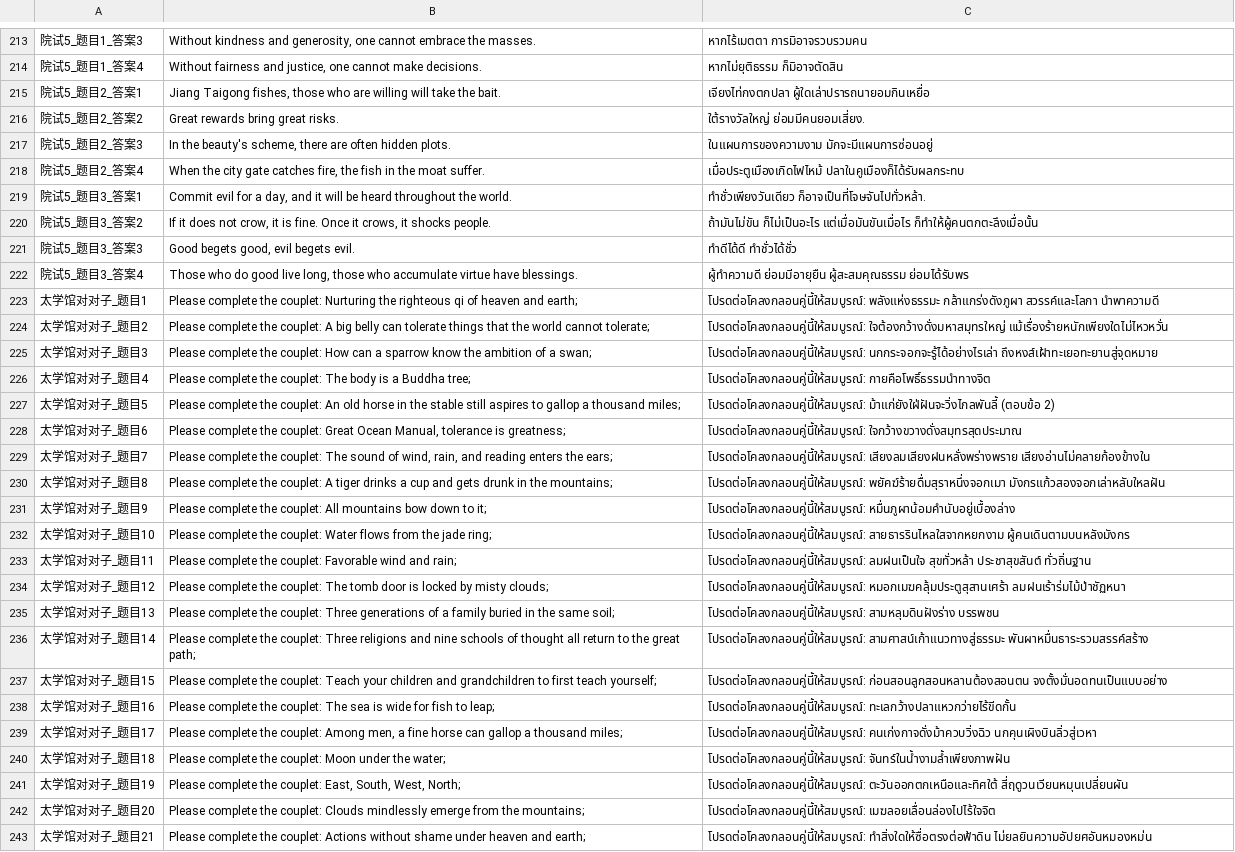
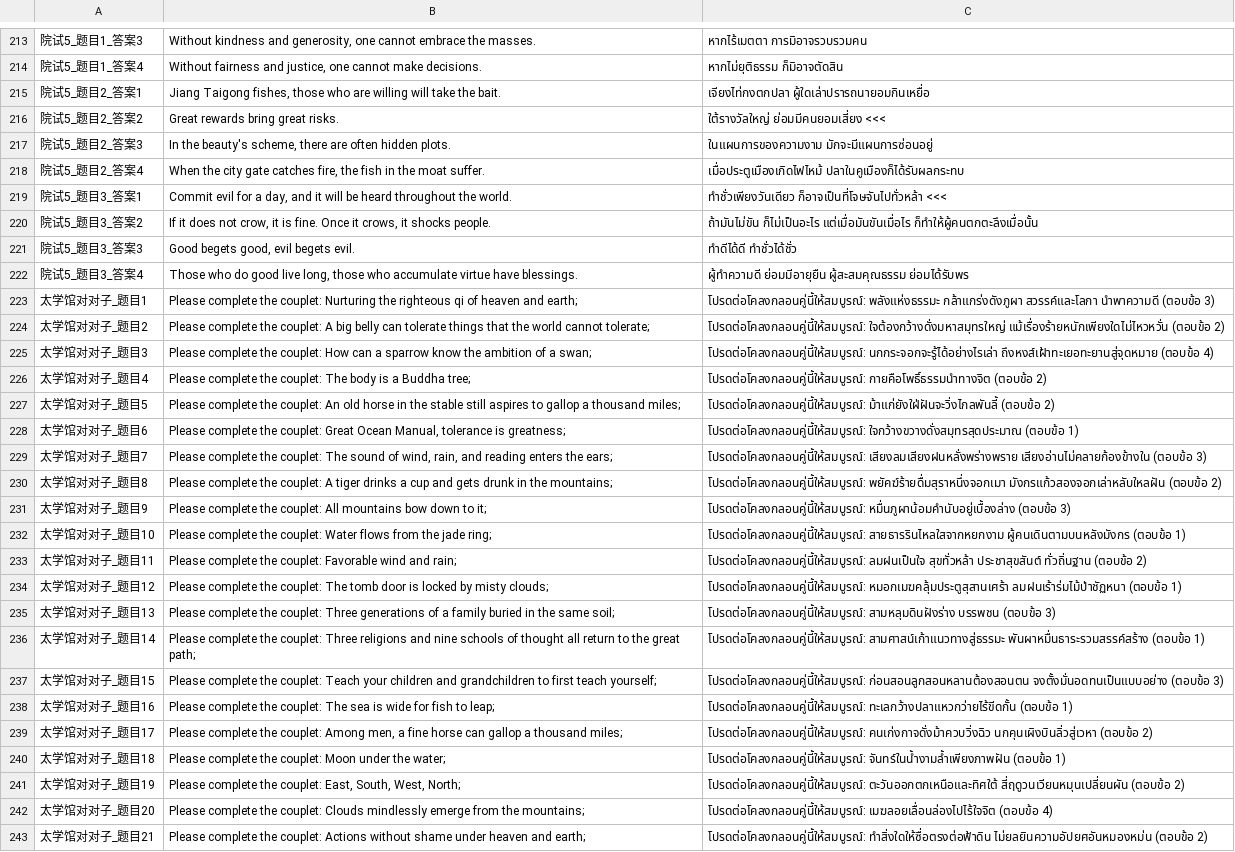
Before and after one commit to 1ookilo/WulinSH-TH, a CSV file: WulinPy/GenerateCSVtoXSLX/csv_input/本地化数据_答题.csv, drawn as a sheet; only a part is shown, gaps mark what is left out; the diff covers the shown part only; the diff names each change by its address in the sheet, - before the commit and + after, or states it on an @@ line.

```diff
--- a/WulinPy/GenerateCSVtoXSLX/csv_input/本地化数据_答题.csv
+++ b/WulinPy/GenerateCSVtoXSLX/csv_input/本地化数据_答题.csv
-C216: ใต้รางวัลใหญ่ ย่อมมีคนยอมเสี่ยง.
+C216: ใต้รางวัลใหญ่ ย่อมมีคนยอมเสี่ยง <<<
-C219: ทำชั่วเพียงวันเดียว ก็อาจเป็นที่โจษจันไปทั่วหล้า.
+C219: ทำชั่วเพียงวันเดียว ก็อาจเป็นที่โจษจันไปทั่วหล้า <<<
-C223: …สวรรค์และโลกา นำพาความดี
+C223: …สวรรค์และโลกา นำพาความดี (ตอบข้อ 3)
-C224: …ใจต้องกว้างดั่งมหาสมุทรใหญ่ แม้เรื่องร้ายหนักเพียงใดไม่ไหวหวั่น
+C224: …ใจต้องกว้างดั่งมหาสมุทรใหญ่ แม้เรื่องร้ายหนักเพียงใดไม่ไหวหวั่น (ตอบข้อ 2)
-C225: …นกกระจอกจะรู้ได้อย่างไรเล่า ถึงหงส์เฝ้าทะเยอทะยานสู่จุดหมาย
+C225: …นกกระจอกจะรู้ได้อย่างไรเล่า ถึงหงส์เฝ้าทะเยอทะยานสู่จุดหมาย (ตอบข้อ 4)
-C226: โปรดต่อโคลงกลอนคู่นี้ให้สมบูรณ์: กายคือโพธิ์ธรรมนำทางจิต
+C226: โปรดต่อโคลงกลอนคู่นี้ให้สมบูรณ์: กายคือโพธิ์ธรรมนำทางจิต (ตอบข้อ 2)
-C228: โปรดต่อโคลงกลอนคู่นี้ให้สมบูรณ์: ใจกว้างขวางดั่งสมุทรสุดประมาณ
+C228: โปรดต่อโคลงกลอนคู่นี้ให้สมบูรณ์: ใจกว้างขวางดั่งสมุทรสุดประมาณ (ตอบข้อ 1)
-C229: …เสียงลมเสียงฝนหลั่งพร่างพราย เสียงอ่านไม่คลายก้องข้างใน
+C229: …เสียงลมเสียงฝนหลั่งพร่างพราย เสียงอ่านไม่คลายก้องข้างใน (ตอบข้อ 3)
-C230: …พยัคฆ์ร้ายดื่มสุราหนึ่งจอกเมา มังกรแก้วสองจอกเล่าหลับใหลฝัน
+C230: …พยัคฆ์ร้ายดื่มสุราหนึ่งจอกเมา มังกรแก้วสองจอกเล่าหลับใหลฝัน (ตอบข้อ 2)
-C231: โปรดต่อโคลงกลอนคู่นี้ให้สมบูรณ์: หมื่นภูผาน้อมคำนับอยู่เบื้องล่าง
+C231: โปรดต่อโคลงกลอนคู่นี้ให้สมบูรณ์: หมื่นภูผาน้อมคำนับอยู่เบื้องล่าง (ตอบข้อ 3)
-C232: …สายธารรินไหลใสจากหยกงาม ผู้คนเดินตามบนหลังมังกร
+C232: …สายธารรินไหลใสจากหยกงาม ผู้คนเดินตามบนหลังมังกร (ตอบข้อ 1)
-C233: …ประชาสุขสันต์ ทั่วถิ่นฐาน
+C233: …ประชาสุขสันต์ ทั่วถิ่นฐาน (ตอบข้อ 2)
-C234: …หมอกเมฆคลุ้มประตูสุสานเศร้า ลมฝนเร้าร่มไม้ป่าชัฏหนา
+C234: …หมอกเมฆคลุ้มประตูสุสานเศร้า ลมฝนเร้าร่มไม้ป่าชัฏหนา (ตอบข้อ 1)
-C235: …สามหลุมดินฝังร่าง บรรพชน
+C235: …สามหลุมดินฝังร่าง บรรพชน (ตอบข้อ 3)
-C236: …สามศาสน์เก้าแนวทางสู่ธรรมะ พันผาหมื่นธาระรวมสรรค์สร้าง
+C236: …สามศาสน์เก้าแนวทางสู่ธรรมะ พันผาหมื่นธาระรวมสรรค์สร้าง (ตอบข้อ 1)
-C237: …ก่อนสอนลูกสอนหลานต้องสอนตน จงตั้งมั่นอดทนเป็นแบบอย่าง
+C237: …ก่อนสอนลูกสอนหลานต้องสอนตน จงตั้งมั่นอดทนเป็นแบบอย่าง (ตอบข้อ 3)
-C238: โปรดต่อโคลงกลอนคู่นี้ให้สมบูรณ์: ทะเลกว้างปลาแหวกว่ายไร้ขีดกั้น
+C238: โปรดต่อโคลงกลอนคู่นี้ให้สมบูรณ์: ทะเลกว้างปลาแหวกว่ายไร้ขีดกั้น (ตอบข้อ 1)
-C239: …คนเก่งกาจดั่งม้าควบวิ่งฉิว นกคุนเผิงบินลิ่วสู่เวหา
+C239: …คนเก่งกาจดั่งม้าควบวิ่งฉิว นกคุนเผิงบินลิ่วสู่เวหา (ตอบข้อ 2)
-C240: โปรดต่อโคลงกลอนคู่นี้ให้สมบูรณ์: จันทร์ในน้ำงามล้ำเพียงภาพฝัน
+C240: โปรดต่อโคลงกลอนคู่นี้ให้สมบูรณ์: จันทร์ในน้ำงามล้ำเพียงภาพฝัน (ตอบข้อ 1)
-C241: …ตะวันออกตกเหนือและทิศใต้ สี่ฤดูวนเวียนหมุนเปลี่ยนผัน
+C241: …ตะวันออกตกเหนือและทิศใต้ สี่ฤดูวนเวียนหมุนเปลี่ยนผัน (ตอบข้อ 2)
-C242: โปรดต่อโคลงกลอนคู่นี้ให้สมบูรณ์: เมฆลอยเลื่อนล่องไปไร้ใจจิต
+C242: โปรดต่อโคลงกลอนคู่นี้ให้สมบูรณ์: เมฆลอยเลื่อนล่องไปไร้ใจจิต (ตอบข้อ 4)
-C243: …ทำสิ่งใดให้ซื่อตรงต่อฟ้าดิน ไม่ยลยินความอัปยศอันหมองหม่น
+C243: …ทำสิ่งใดให้ซื่อตรงต่อฟ้าดิน ไม่ยลยินความอัปยศอันหมองหม่น (ตอบข้อ 2)
```
Also changed, not shown: 166 edited cells elsewhere in this file, 2 other files.
